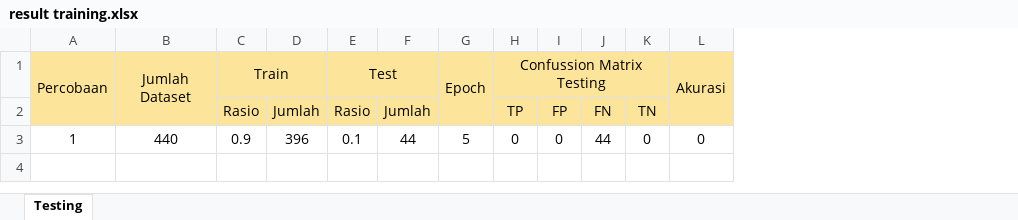
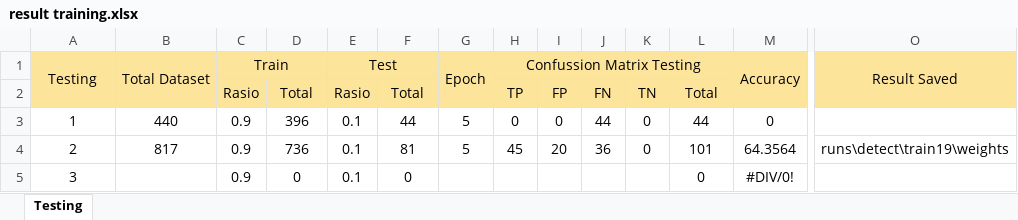
Before and after one commit to aresthd/InnoPlateReader, an Excel workbook: result/result training.xlsx, sheet Testing, drawn as a sheet; only a part is shown, gaps mark what is left out; values as stored, in another font and other column widths than the file's, no borders; removed rows and columns are numbered as before the commit, all else as after; rows hold the shown columns only; the diff names each change by its address in the sheet, - before the commit and + after, or states it on an @@ line.

Commit message:
2nd testing of object detection using YOLOv8 with 817 data

```diff
--- a/result/result training.xlsx (sheet Testing)
+++ b/result/result training.xlsx (sheet Testing)
+column M (Accuracy), row 3: 0
+column O (Result Saved), empty
-A1: Percobaan
+A1: Testing
-B1: Jumlah Dataset
+B1: Total Dataset
-H1:K1 merged
+H1:L1 merged
-L1: Akurasi
+L1: (empty)
-L1:L2 merged
-D2: Jumlah
+D2: Total
-F2: Jumlah
+F2: Total
-L2: (empty)
+L2: Total
-L3: 0
+L3: 44
+row 4: 2 | 817 | 0.9 | 736 | 0.1 | 81 | 5 | 45 | 20 | 36 | 0 | 101 | 64.3564 | runs\detect\train19\weights
+row 5: 3 |  | 0.9 | 0 | 0.1 | 0 |  |  |  |  |  | 0 | #DIV/0!
```
Also changed, not shown: formulas that keep their value, 1 other file.
